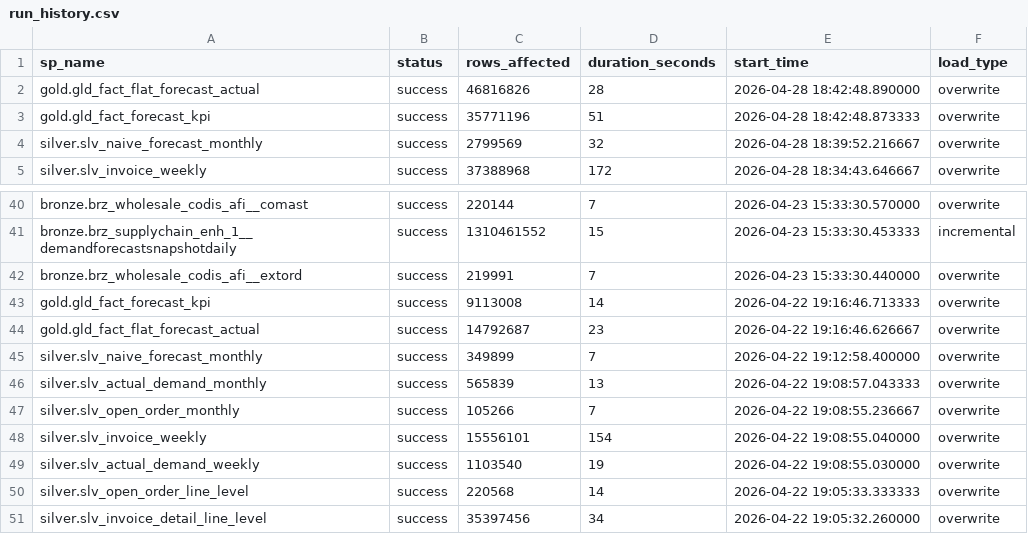
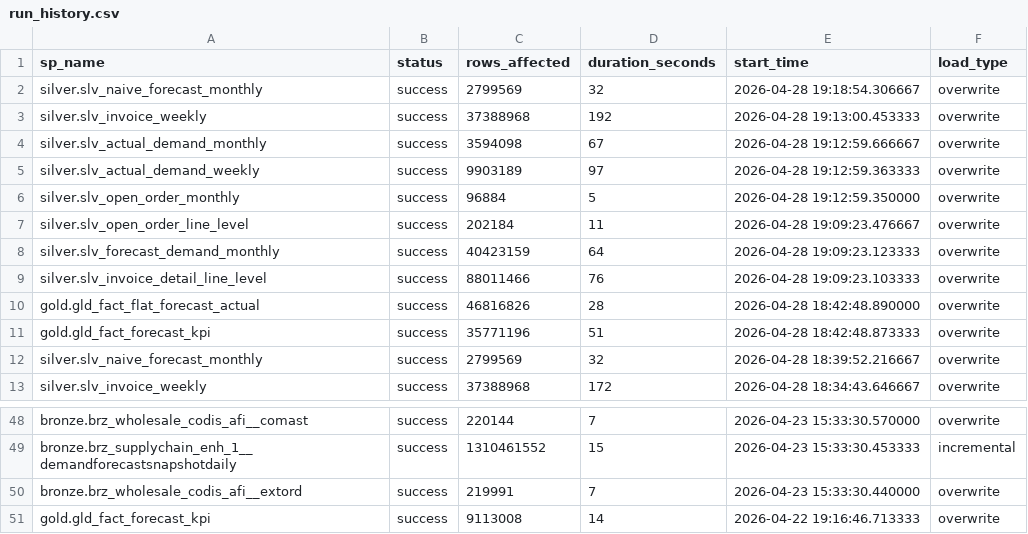
Before and after one commit to ankinguyen-engineer-2002/Fabric-v9-Warehouse-Medallion, a CSV file: lineage_explorer/data/run_history.csv, drawn as a sheet; only a part is shown, gaps mark what is left out.

```diff
--- a/lineage_explorer/data/run_history.csv
+++ b/lineage_explorer/data/run_history.csv
@@ -1,2 +1,10 @@
 sp_name,status,rows_affected,duration_seconds,start_time,load_type
+silver.slv_naive_forecast_monthly,success,2799569,32,2026-04-28 19:18:54.306667,overwrite
+silver.slv_invoice_weekly,success,37388968,192,2026-04-28 19:13:00.453333,overwrite
+silver.slv_actual_demand_monthly,success,3594098,67,2026-04-28 19:12:59.666667,overwrite
+silver.slv_actual_demand_weekly,success,9903189,97,2026-04-28 19:12:59.363333,overwrite
+silver.slv_open_order_monthly,success,96884,5,2026-04-28 19:12:59.350000,overwrite
+silver.slv_open_order_line_level,success,202184,11,2026-04-28 19:09:23.476667,overwrite
+silver.slv_forecast_demand_monthly,success,40423159,64,2026-04-28 19:09:23.123333,overwrite
+silver.slv_invoice_detail_line_level,success,88011466,76,2026-04-28 19:09:23.103333,overwrite
 gold.gld_fact_flat_forecast_actual,success,46816826,28,2026-04-28 18:42:48.890000,overwrite
@@ -43,9 +51 @@ bronze.brz_wholesale_codis_afi__extord,success,219991,7,2026-04-23 15:33:30.4400
 gold.gld_fact_forecast_kpi,success,9113008,14,2026-04-22 19:16:46.713333,overwrite
-gold.gld_fact_flat_forecast_actual,success,14792687,23,2026-04-22 19:16:46.626667,overwrite
-silver.slv_naive_forecast_monthly,success,349899,7,2026-04-22 19:12:58.400000,overwrite
-silver.slv_actual_demand_monthly,success,565839,13,2026-04-22 19:08:57.043333,overwrite
-silver.slv_open_order_monthly,success,105266,7,2026-04-22 19:08:55.236667,overwrite
-silver.slv_invoice_weekly,success,15556101,154,2026-04-22 19:08:55.040000,overwrite
-silver.slv_actual_demand_weekly,success,1103540,19,2026-04-22 19:08:55.030000,overwrite
-silver.slv_open_order_line_level,success,220568,14,2026-04-22 19:05:33.333333,overwrite
-silver.slv_invoice_detail_line_level,success,35397456,34,2026-04-22 19:05:32.260000,overwrite
```
Also changed, not shown: lineage_explorer/data/registry.csv.
